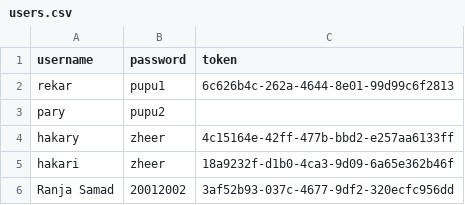
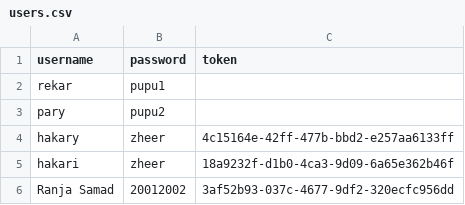
Before and after one commit to Rekar-J/Civil-Engineer-Automation-Tool, a CSV file: users.csv, drawn as a sheet.

Commit message:
Update users.csv

```diff
--- a/users.csv
+++ b/users.csv
@@ -1,3 +1,3 @@
 username,password,token
-rekar,pupu1,6c626b4c-262a-4644-8e01-99d99c6f2813
+rekar,pupu1,
 pary,pupu2,
```
